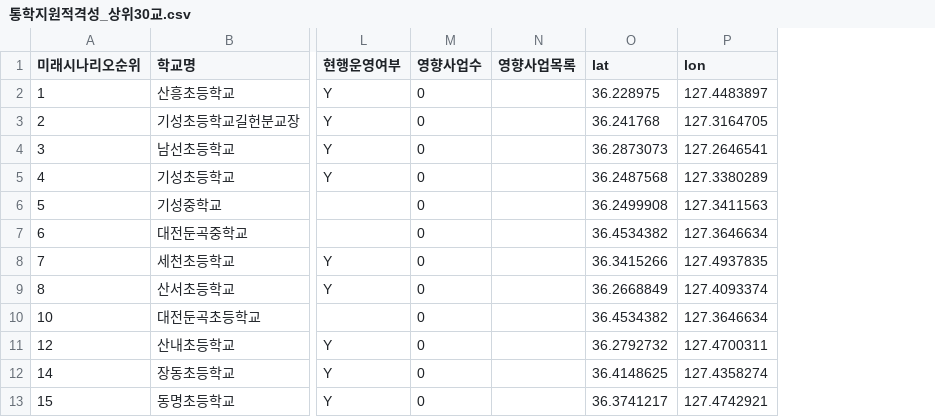
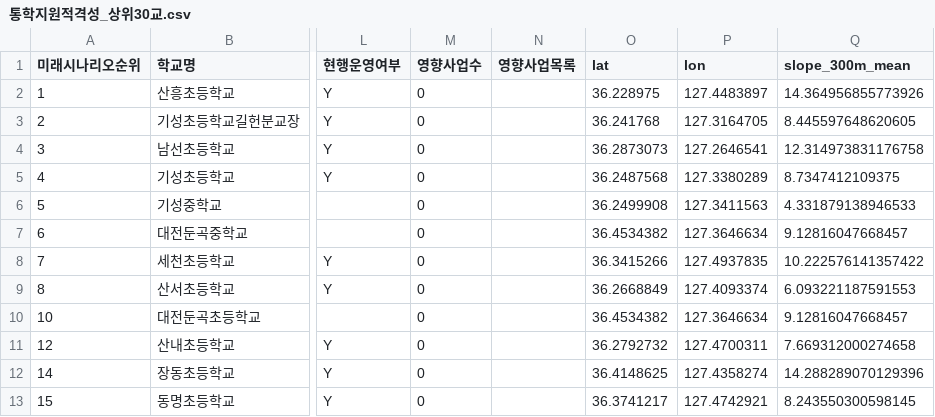
Before and after one commit to ChangminIm/daejeon-school-research, a CSV file: outputs/tables/통학지원적격성_상위30교.csv, drawn as a sheet; only a part is shown, gaps mark what is left out; the diff names each change by its address in the sheet, - before the commit and + after, or states it on an @@ line.

```diff
--- a/outputs/tables/통학지원적격성_상위30교.csv
+++ b/outputs/tables/통학지원적격성_상위30교.csv
+column Q (slope_300m_mean), rows 2-13: 14.364956855773926 | 8.445597648620605 | 12.314973831176758 | 8.7347412109375 | 4.331879138946533 | 9.12816047668457 | 10.222576141357422 | 6.093221187591553 | 9.12816047668457 | 7.669312000274658 | 14.288289070129396 | 8.243550300598145
```
Also changed, not shown: outputs/tables/통학지원_우선순위_상위30교.csv, outputs/tables/통학지원_우선순위_학교별.csv, 7 other files.
